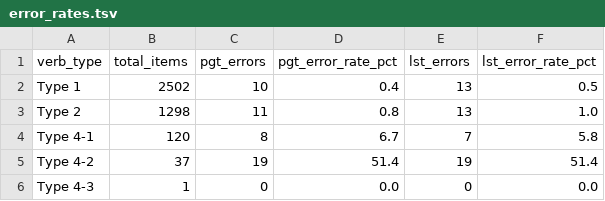
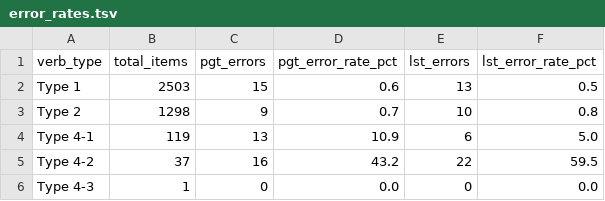
Before and after one commit to wenzhang0222/not-all-irregularity, a TSV file: results/error_rates.tsv, drawn as a sheet.

Commit message:
Update error_rates.tsv

```diff
--- a/results/error_rates.tsv
+++ b/results/error_rates.tsv
@@ -1,6 +1,6 @@
 verb_type	total_items	pgt_errors	pgt_error_rate_pct	lst_errors	lst_error_rate_pct
-Type 1	2502	10	0.4	13	0.5
-Type 2	1298	11	0.8	13	1.0
-Type 4-1	120	8	6.7	7	5.8
-Type 4-2	37	19	51.4	19	51.4
+Type 1	2503	15	0.6	13	0.5
+Type 2	1298	9	0.7	10	0.8
+Type 4-1	119	13	10.9	6	5.0
+Type 4-2	37	16	43.2	22	59.5
 Type 4-3	1	0	0.0	0	0.0
```
